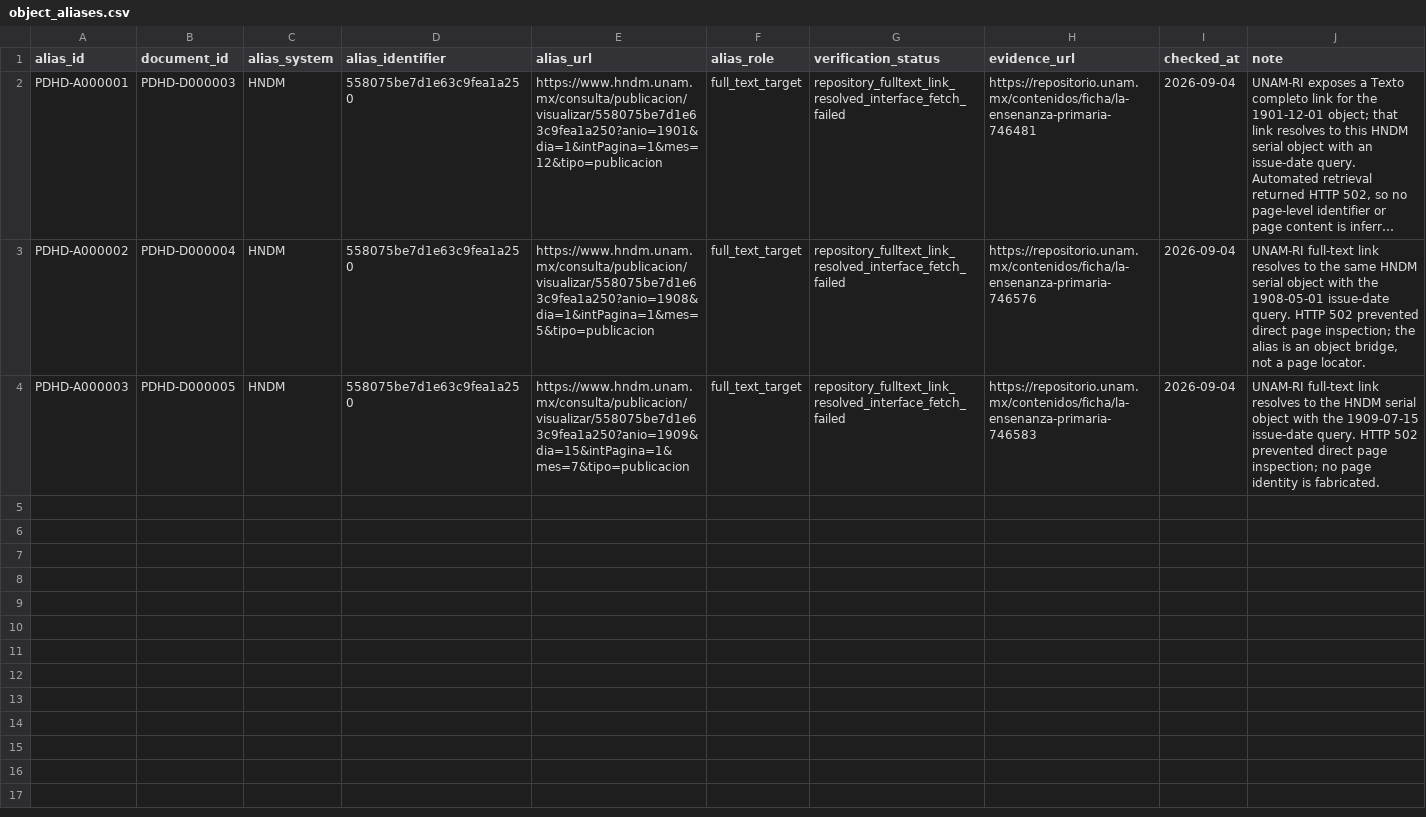
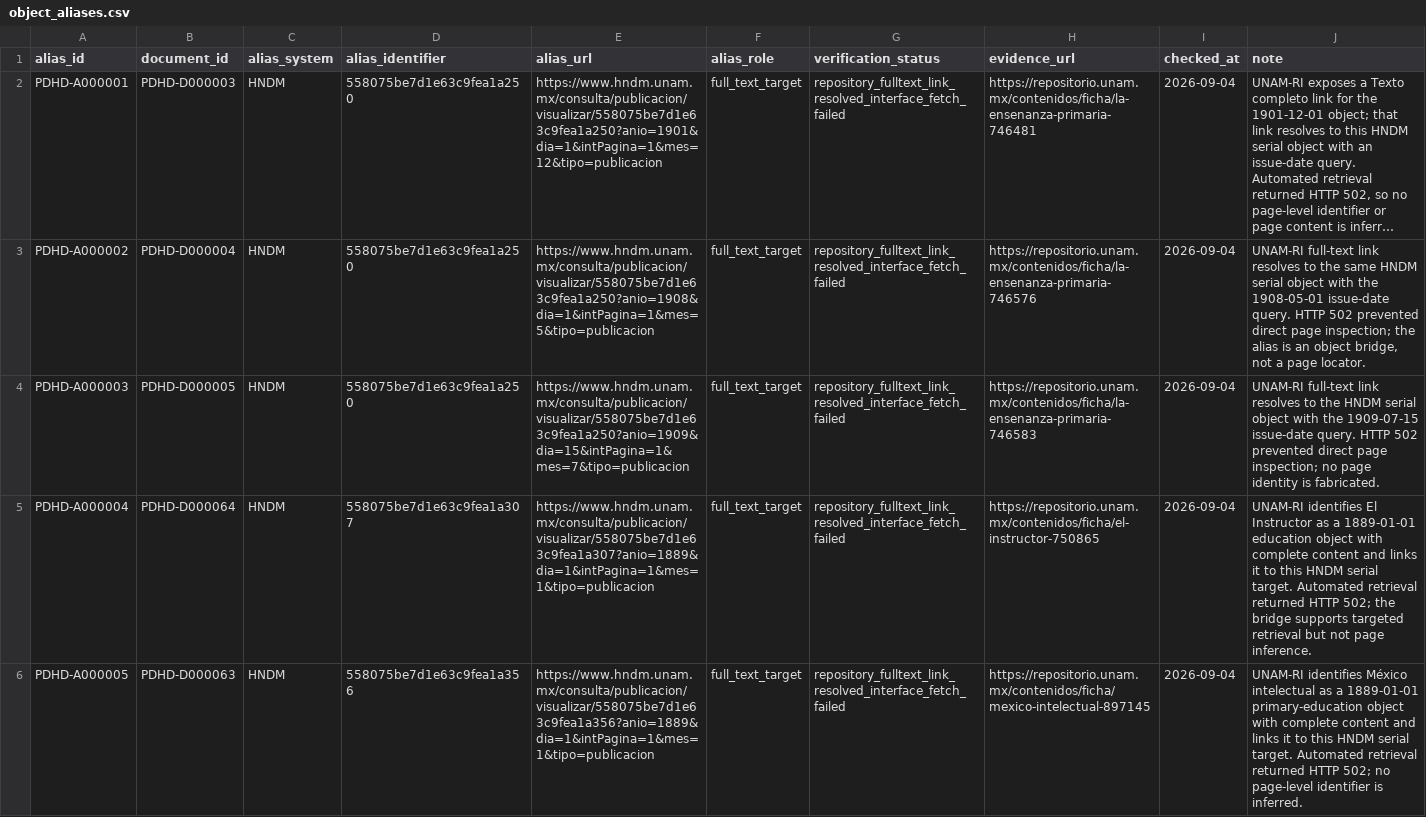
Before and after one commit to fersandovalgtz/practica-docente-historica-digital, a CSV file: data/catalog/object_aliases.csv, drawn as a sheet; long unchanged cells end in ….

Commit message:
Expand UNAM-RI to HNDM crosswalk to regional pilot objects

```diff
--- a/data/catalog/object_aliases.csv
+++ b/data/catalog/object_aliases.csv
@@ -4 +4,3 @@ PDHD-A000002,PDHD-D000004,HNDM,558075be7d1e63c9fea1a250,https://www.hndm.unam.mx
 PDHD-A000003,PDHD-D000005,HNDM,558075be7d1e63c9fea1a250,https://www.hndm.unam.mx/consulta/publicacion/visualizar/558075be7d1e63c9fea1a250?anio=1909&dia=15&intPagina=1&mes=7&tipo=publicacion,full_text_target,repository_fulltext_link_resolved_interface_fetch_failed,https://repositorio.unam.mx/contenidos/ficha/la-ensenanza-primaria-746583,2026-09-04,"UNAM-RI full-text link resolves to the HNDM serial object with the 1909-07-15 issue-date query. HTTP 502 prevented direct page inspection; no page identity is fabricated."
+PDHD-A000004,PDHD-D000064,HNDM,558075be7d1e63c9fea1a307,https://www.hndm.unam.mx/consulta/publicacion/visualizar/558075be7d1e63c9fea1a307?anio=1889&dia=1&intPagina=1&mes=1&tipo=publicacion,full_text_target,repository_fulltext_link_resolved_interface_fetch_failed,https://repositorio.unam.mx/contenidos/ficha/el-instructor-750865,2026-09-04,"UNAM-RI identifies El Instructor as a 1889-01-01 education object with complete content and links it to this HNDM serial target. Automated retrieval returned HTTP 502; the bridge supports targeted retrieval but not page inference."
+PDHD-A000005,PDHD-D000063,HNDM,558075be7d1e63c9fea1a356,https://www.hndm.unam.mx/consulta/publicacion/visualizar/558075be7d1e63c9fea1a356?anio=1889&dia=1&intPagina=1&mes=1&tipo=publicacion,full_text_target,repository_fulltext_link_resolved_interface_fetch_failed,https://repositorio.unam.mx/contenidos/ficha/mexico-intelectual-897145,2026-09-04,"UNAM-RI identifies México intelectual as a 1889-01-01 primary-education object with complete content and links it to this HNDM serial target. Automated retrieval returned HTTP 502; no page-level identifier is inferred."
```
